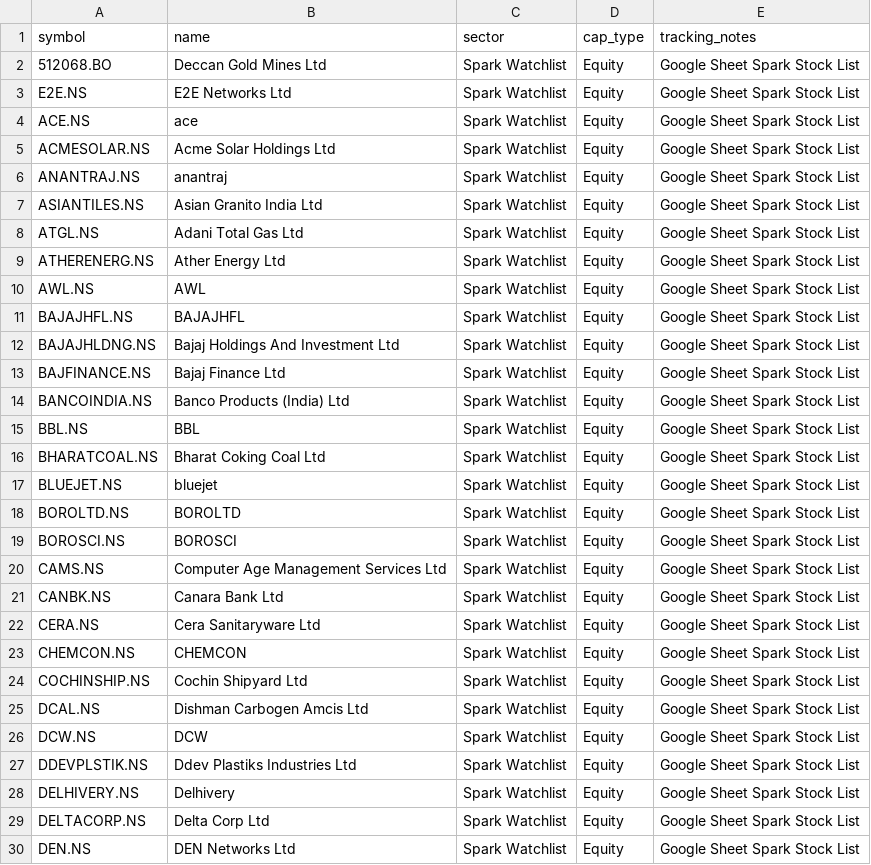
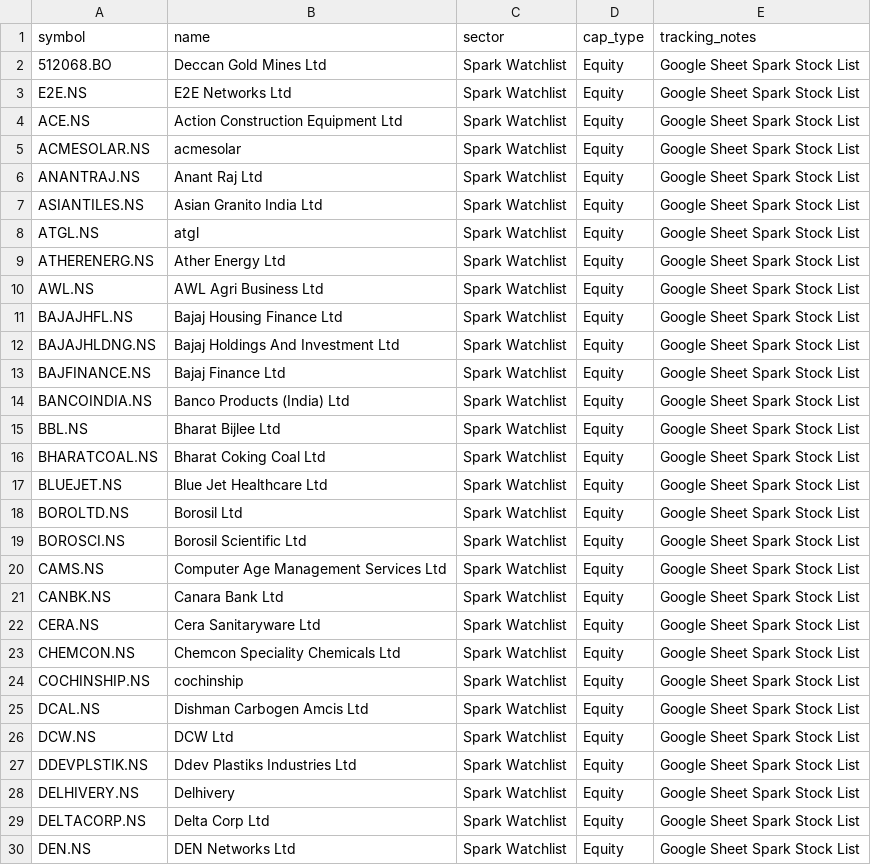
Before and after one commit to digant2207/My-Stocks, a CSV file: stocks_active.csv, drawn as a sheet; only a part is shown; the diff covers the shown part only.

```diff
--- a/stocks_active.csv
+++ b/stocks_active.csv
@@ -3,10 +3,10 @@ symbol,name,sector,cap_type,tracking_notes
 E2E.NS,E2E Networks Ltd,Spark Watchlist,Equity,Google Sheet Spark Stock List
-ACE.NS,ace,Spark Watchlist,Equity,Google Sheet Spark Stock List
-ACMESOLAR.NS,Acme Solar Holdings Ltd,Spark Watchlist,Equity,Google Sheet Spark Stock List
-ANANTRAJ.NS,anantraj,Spark Watchlist,Equity,Google Sheet Spark Stock List
+ACE.NS,Action Construction Equipment Ltd,Spark Watchlist,Equity,Google Sheet Spark Stock List
+ACMESOLAR.NS,acmesolar,Spark Watchlist,Equity,Google Sheet Spark Stock List
+ANANTRAJ.NS,Anant Raj Ltd,Spark Watchlist,Equity,Google Sheet Spark Stock List
 ASIANTILES.NS,Asian Granito India Ltd,Spark Watchlist,Equity,Google Sheet Spark Stock List
-ATGL.NS,Adani Total Gas Ltd,Spark Watchlist,Equity,Google Sheet Spark Stock List
+ATGL.NS,atgl,Spark Watchlist,Equity,Google Sheet Spark Stock List
 ATHERENERG.NS,Ather Energy Ltd,Spark Watchlist,Equity,Google Sheet Spark Stock List
-AWL.NS,AWL,Spark Watchlist,Equity,Google Sheet Spark Stock List
-BAJAJHFL.NS,BAJAJHFL,Spark Watchlist,Equity,Google Sheet Spark Stock List
+AWL.NS,AWL Agri Business Ltd,Spark Watchlist,Equity,Google Sheet Spark Stock List
+BAJAJHFL.NS,Bajaj Housing Finance Ltd,Spark Watchlist,Equity,Google Sheet Spark Stock List
 BAJAJHLDNG.NS,Bajaj Holdings And Investment Ltd,Spark Watchlist,Equity,Google Sheet Spark Stock List
@@ -14,7 +14,7 @@ BAJFINANCE.NS,Bajaj Finance Ltd,Spark Watchlist,Equity,Google Sheet Spark Stock
 BANCOINDIA.NS,Banco Products (India) Ltd,Spark Watchlist,Equity,Google Sheet Spark Stock List
-BBL.NS,BBL,Spark Watchlist,Equity,Google Sheet Spark Stock List
+BBL.NS,Bharat Bijlee Ltd,Spark Watchlist,Equity,Google Sheet Spark Stock List
 BHARATCOAL.NS,Bharat Coking Coal Ltd,Spark Watchlist,Equity,Google Sheet Spark Stock List
-BLUEJET.NS,bluejet,Spark Watchlist,Equity,Google Sheet Spark Stock List
-BOROLTD.NS,BOROLTD,Spark Watchlist,Equity,Google Sheet Spark Stock List
-BOROSCI.NS,BOROSCI,Spark Watchlist,Equity,Google Sheet Spark Stock List
+BLUEJET.NS,Blue Jet Healthcare Ltd,Spark Watchlist,Equity,Google Sheet Spark Stock List
+BOROLTD.NS,Borosil Ltd,Spark Watchlist,Equity,Google Sheet Spark Stock List
+BOROSCI.NS,Borosil Scientific Ltd,Spark Watchlist,Equity,Google Sheet Spark Stock List
 CAMS.NS,Computer Age Management Services Ltd,Spark Watchlist,Equity,Google Sheet Spark Stock List
@@ -22,6 +22,6 @@ CANBK.NS,Canara Bank Ltd,Spark Watchlist,Equity,Google Sheet Spark Stock List
 CERA.NS,Cera Sanitaryware Ltd,Spark Watchlist,Equity,Google Sheet Spark Stock List
-CHEMCON.NS,CHEMCON,Spark Watchlist,Equity,Google Sheet Spark Stock List
-COCHINSHIP.NS,Cochin Shipyard Ltd,Spark Watchlist,Equity,Google Sheet Spark Stock List
+CHEMCON.NS,Chemcon Speciality Chemicals Ltd,Spark Watchlist,Equity,Google Sheet Spark Stock List
+COCHINSHIP.NS,cochinship,Spark Watchlist,Equity,Google Sheet Spark Stock List
 DCAL.NS,Dishman Carbogen Amcis Ltd,Spark Watchlist,Equity,Google Sheet Spark Stock List
-DCW.NS,DCW,Spark Watchlist,Equity,Google Sheet Spark Stock List
+DCW.NS,DCW Ltd,Spark Watchlist,Equity,Google Sheet Spark Stock List
 DDEVPLSTIK.NS,Ddev Plastiks Industries Ltd,Spark Watchlist,Equity,Google Sheet Spark Stock List
```
Also changed, not shown: 38 edited cells elsewhere in this file, stocks.csv, 4 other files.
